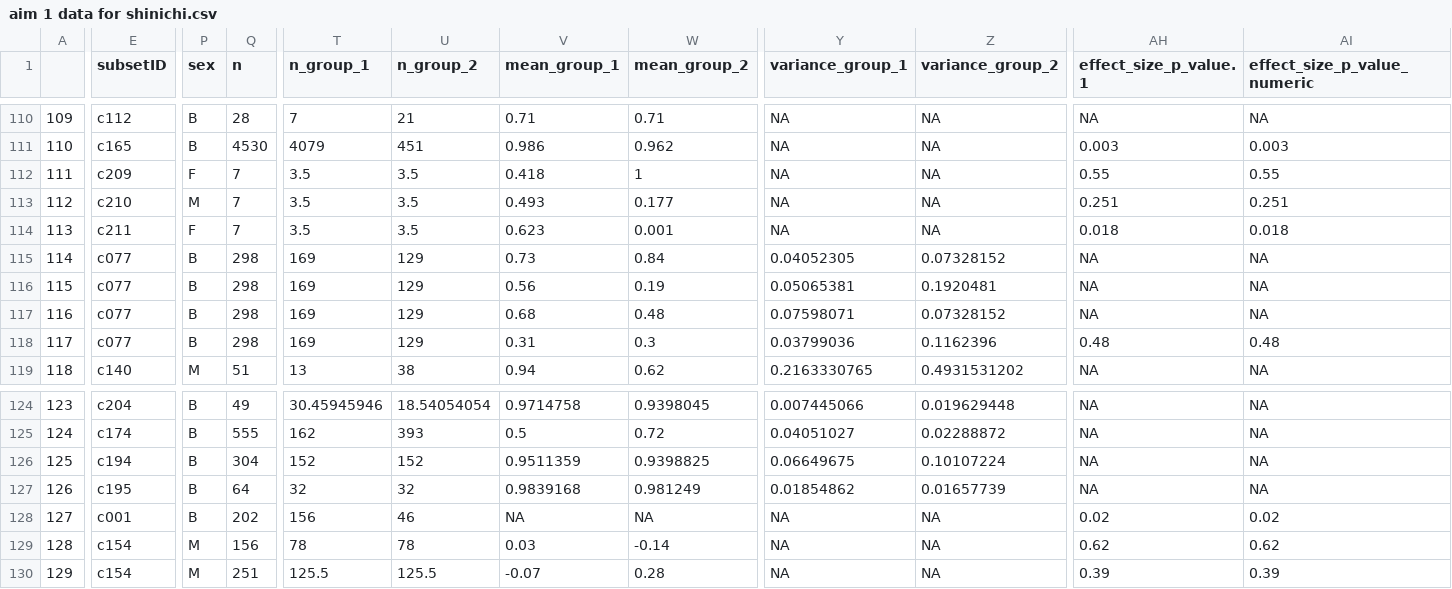
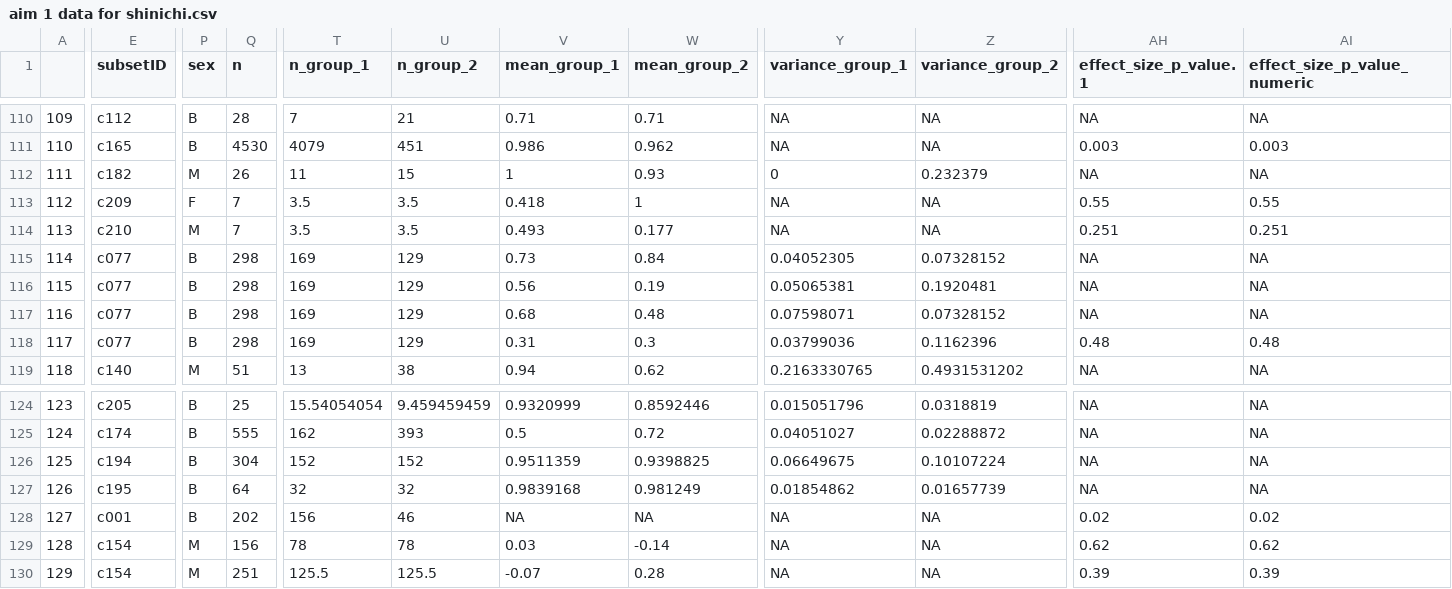
Before and after one commit to martinig/Fitness-and-dispersal-MA, a CSV file: aim 1 data for shinichi.csv, drawn as a sheet; only a part is shown, gaps mark what is left out; the diff covers the shown part only; the diff names each change by its address in the sheet, - before the commit and + after, or states it on an @@ line.

Commit message:
prop 1 for 0 variance

```diff
--- a/aim 1 data for shinichi.csv
+++ b/aim 1 data for shinichi.csv
-E112 (subsetID): c209
+E112 (subsetID): c182
-P112 (sex): F
+P112 (sex): M
-Q112 (n): 7
+Q112 (n): 26
-T112 (n_group_1): 3.5
+T112 (n_group_1): 11
-U112 (n_group_2): 3.5
+U112 (n_group_2): 15
-V112 (mean_group_1): 0.418
+V112 (mean_group_1): 1
-W112 (mean_group_2): 1
+W112 (mean_group_2): 0.93
-Y112 (variance_group_1): NA
+Y112 (variance_group_1): 0
-Z112 (variance_group_2): NA
+Z112 (variance_group_2): 0.232379
-AH112 (effect_size_p_value.1): 0.55
+AH112 (effect_size_p_value.1): NA
-AI112 (effect_size_p_value_numeric): 0.55
+AI112 (effect_size_p_value_numeric): NA
-E113 (subsetID): c210
+E113 (subsetID): c209
-P113 (sex): M
+P113 (sex): F
-V113 (mean_group_1): 0.493
+V113 (mean_group_1): 0.418
-W113 (mean_group_2): 0.177
+W113 (mean_group_2): 1
-AH113 (effect_size_p_value.1): 0.251
+AH113 (effect_size_p_value.1): 0.55
-AI113 (effect_size_p_value_numeric): 0.251
+AI113 (effect_size_p_value_numeric): 0.55
-E114 (subsetID): c211
+E114 (subsetID): c210
-P114 (sex): F
+P114 (sex): M
-V114 (mean_group_1): 0.623
+V114 (mean_group_1): 0.493
-W114 (mean_group_2): 0.001
+W114 (mean_group_2): 0.177
-AH114 (effect_size_p_value.1): 0.018
+AH114 (effect_size_p_value.1): 0.251
-AI114 (effect_size_p_value_numeric): 0.018
+AI114 (effect_size_p_value_numeric): 0.251
-E124 (subsetID): c204
+E124 (subsetID): c205
-Q124 (n): 49
+Q124 (n): 25
-T124 (n_group_1): 30.45945946
+T124 (n_group_1): 15.54054054
-U124 (n_group_2): 18.54054054
+U124 (n_group_2): 9.459459459
-V124 (mean_group_1): 0.9714758
+V124 (mean_group_1): 0.9320999
-W124 (mean_group_2): 0.9398045
+W124 (mean_group_2): 0.8592446
-Y124 (variance_group_1): 0.007445066
+Y124 (variance_group_1): 0.015051796
-Z124 (variance_group_2): 0.019629448
+Z124 (variance_group_2): 0.0318819
```
Also changed, not shown: 53 edited cells elsewhere in this file, 1 other file.
